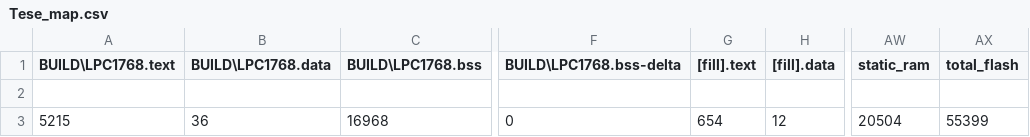
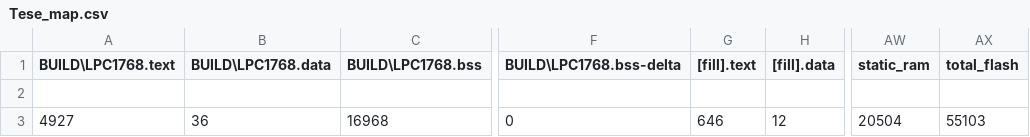
Before and after one commit to tiagomiotto/LowPower-FreeRTOS-MbedLPC1768, a CSV file: BUILD/LPC1768/GCC_ARM/Tese_map.csv, drawn as a sheet; only a part is shown, gaps mark what is left out; the diff names each change by its address in the sheet, - before the commit and + after, or states it on an @@ line.

```diff
--- a/BUILD/LPC1768/GCC_ARM/Tese_map.csv
+++ b/BUILD/LPC1768/GCC_ARM/Tese_map.csv
-A3 (BUILD\LPC1768.text): 5215
+A3 (BUILD\LPC1768.text): 4927
-G3 ([fill].text): 654
+G3 ([fill].text): 646
-AX3 (total_flash): 55399
+AX3 (total_flash): 55103
```
Also changed, not shown: 11 other files.
